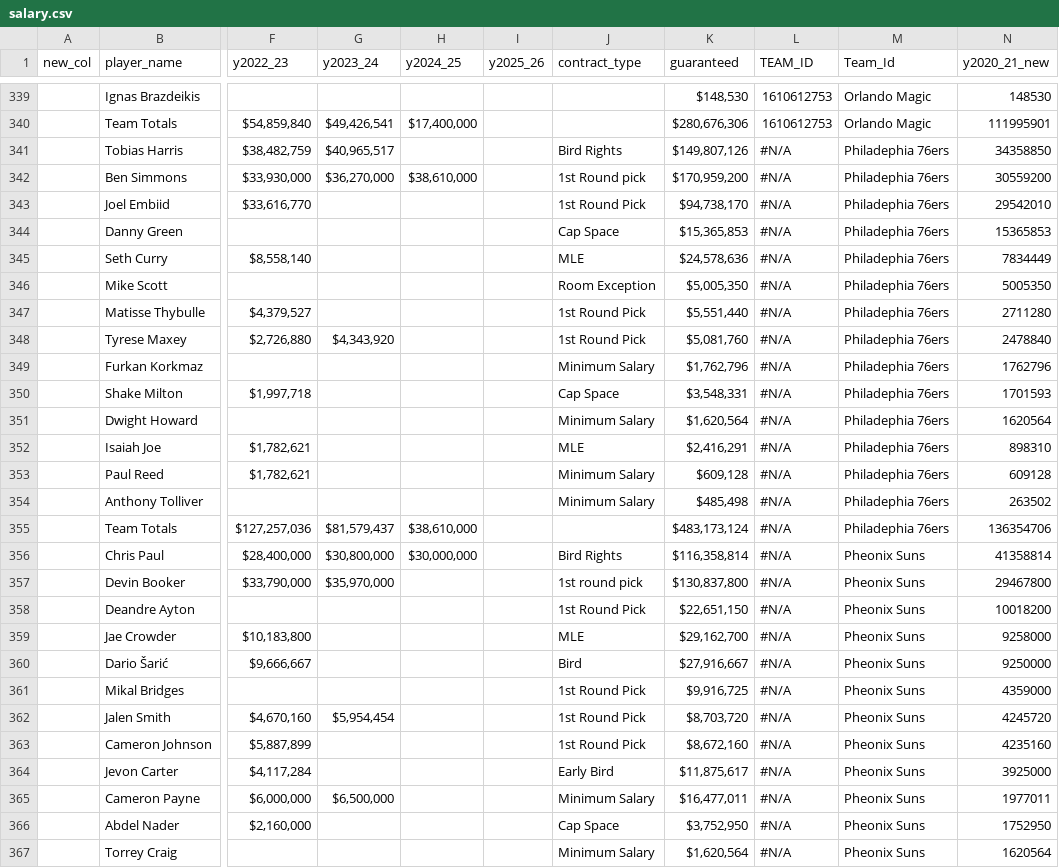
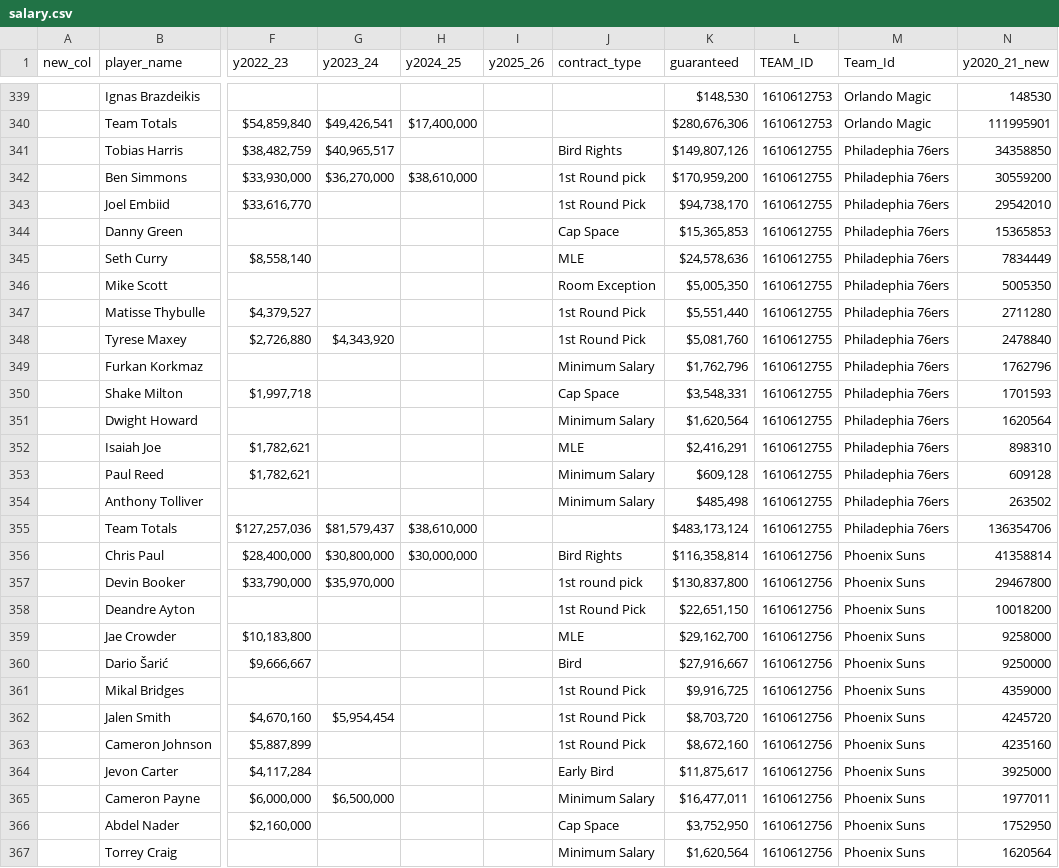
Before and after one commit to am11917/NBA_Prediction_Analytics, a CSV file: Data/salary.csv, drawn as a sheet; only a part is shown, gaps mark what is left out; the diff covers the shown part only; the diff names each change by its address in the sheet, - before the commit and + after, or states it on an @@ line.

Commit message:
Updated Data

```diff
--- a/Data/salary.csv
+++ b/Data/salary.csv
-L341:L355 (TEAM_ID): #N/A
+L341:L355 (TEAM_ID): 1610612755
-L356:L367 (TEAM_ID): #N/A
+L356:L367 (TEAM_ID): 1610612756
-M356:M367 (Team_Id): Pheonix Suns
+M356:M367 (Team_Id): Phoenix Suns
```
Also changed, not shown: 8 edited cells elsewhere in this file, Data/roster.csv, Data/twitterfeed.tsv.
